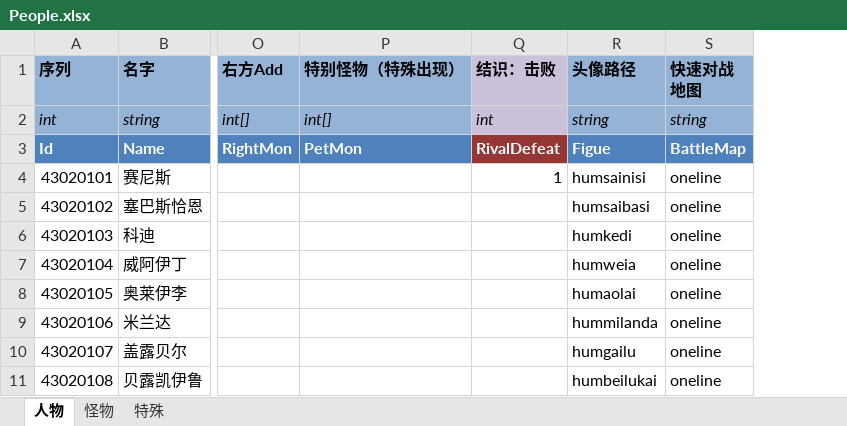
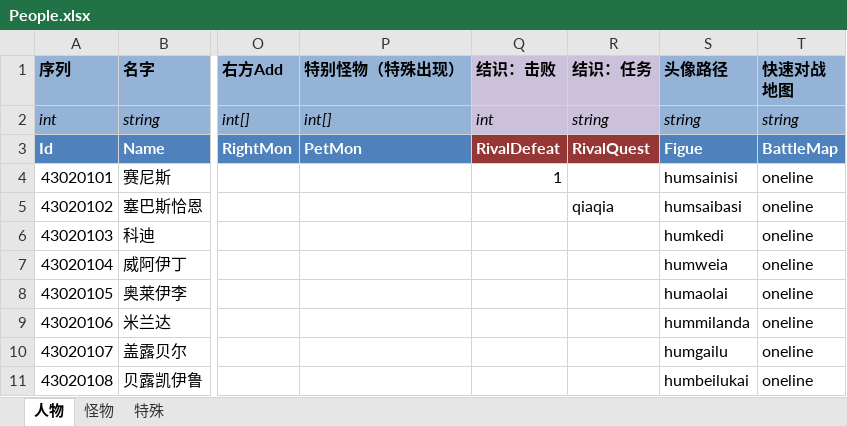
Before and after one commit to realeternia/TOMClassic, an Excel workbook: ConfigData/Xlsx/People.xlsx, sheet 人物, drawn as a sheet; only a part is shown, gaps mark what is left out; values as stored, in another font and other column widths than the file's, no borders; conditional formats and table styles not drawn; the diff names each change by its address in the sheet, - before the commit and + after, or states it on an @@ line.

Commit message:
new func of quest

```diff
--- a/ConfigData/Xlsx/People.xlsx (sheet 人物)
+++ b/ConfigData/Xlsx/People.xlsx (sheet 人物)
+column R (结识：任务), rows 2-5: string | RivalQuest |  | qiaqia
```
Also changed, not shown: sheet 特殊, sheet 怪物, 2 other files.
